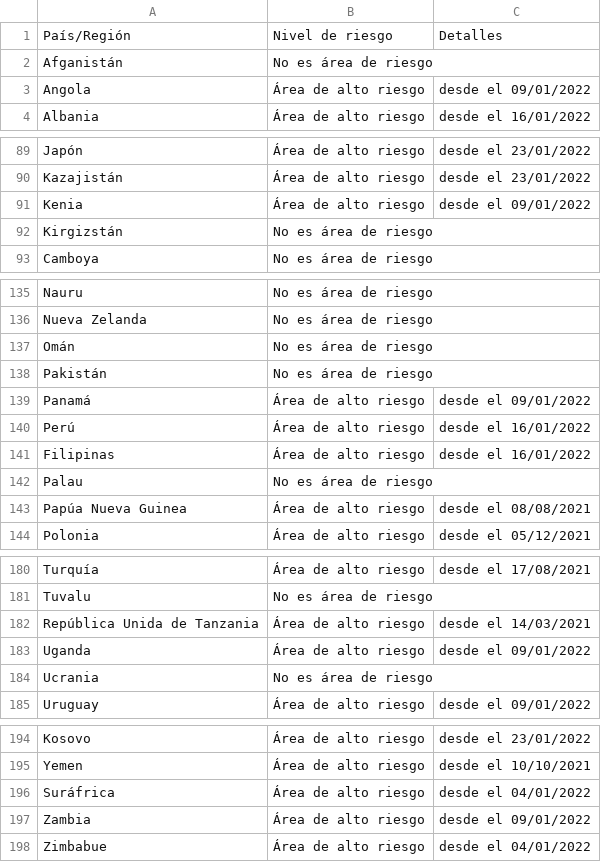
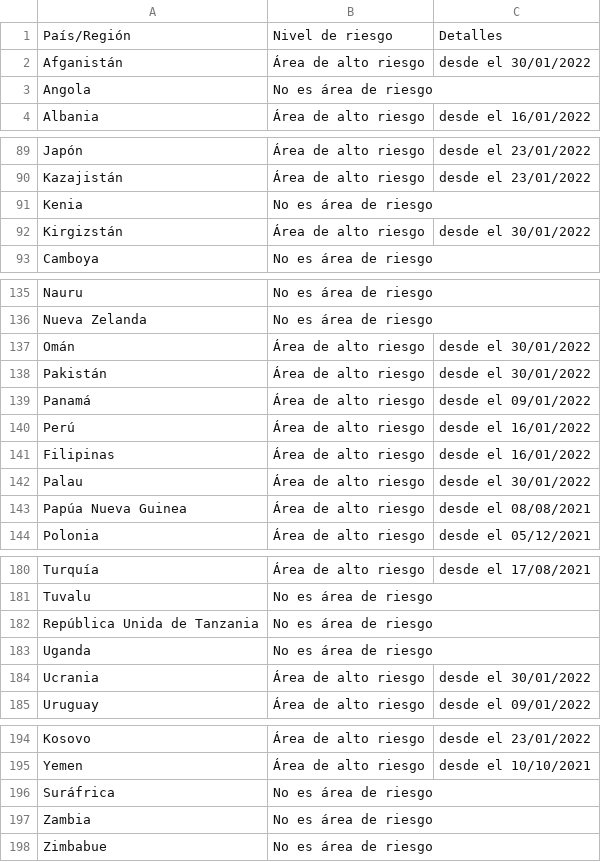
Before and after one commit to dieghernan/RKI-Corona-Atlas, a CSV file: assets/dist/db_countries_risk_es.csv, drawn as a sheet; only a part is shown, gaps mark what is left out; the diff covers the shown part only.

```diff
--- a/assets/dist/db_countries_risk_es.csv
+++ b/assets/dist/db_countries_risk_es.csv
@@ -1,4 +1,4 @@
 País/Región,Nivel de riesgo,Detalles
-Afganistán,No es área de riesgo,
-Angola,Área de alto riesgo,desde el 09/01/2022
+Afganistán,Área de alto riesgo,desde el 30/01/2022
+Angola,No es área de riesgo,
 Albania,Área de alto riesgo,desde el 16/01/2022
@@ -90,4 +90,4 @@ Japón,Área de alto riesgo,desde el 23/01/2022
 Kazajistán,Área de alto riesgo,desde el 23/01/2022
-Kenia,Área de alto riesgo,desde el 09/01/2022
-Kirgizstán,No es área de riesgo,
+Kenia,No es área de riesgo,
+Kirgizstán,Área de alto riesgo,desde el 30/01/2022
 Camboya,No es área de riesgo,
@@ -136,4 +136,4 @@ Nauru,No es área de riesgo,
 Nueva Zelanda,No es área de riesgo,
-Omán,No es área de riesgo,
-Pakistán,No es área de riesgo,
+Omán,Área de alto riesgo,desde el 30/01/2022
+Pakistán,Área de alto riesgo,desde el 30/01/2022
 Panamá,Área de alto riesgo,desde el 09/01/2022
@@ -141,3 +141,3 @@ Perú,Área de alto riesgo,desde el 16/01/2022
 Filipinas,Área de alto riesgo,desde el 16/01/2022
-Palau,No es área de riesgo,
+Palau,Área de alto riesgo,desde el 30/01/2022
 Papúa Nueva Guinea,Área de alto riesgo,desde el 08/08/2021
@@ -181,5 +181,5 @@ Turquía,Área de alto riesgo,desde el 17/08/2021
 Tuvalu,No es área de riesgo,
-República Unida de Tanzania,Área de alto riesgo,desde el 14/03/2021
-Uganda,Área de alto riesgo,desde el 09/01/2022
-Ucrania,No es área de riesgo,
+República Unida de Tanzania,No es área de riesgo,
+Uganda,No es área de riesgo,
+Ucrania,Área de alto riesgo,desde el 30/01/2022
 Uruguay,Área de alto riesgo,desde el 09/01/2022
@@ -195,4 +195,4 @@ Kosovo,Área de alto riesgo,desde el 23/01/2022
 Yemen,Área de alto riesgo,desde el 10/10/2021
-Suráfrica,Área de alto riesgo,desde el 04/01/2022
-Zambia,Área de alto riesgo,desde el 09/01/2022
-Zimbabue,Área de alto riesgo,desde el 04/01/2022
+Suráfrica,No es área de riesgo,
+Zambia,No es área de riesgo,
+Zimbabue,No es área de riesgo,
```
Also changed, not shown: 23 edited cells elsewhere in this file, assets/data/db_scraped.csv, assets/dist/db_countries_risk_de.csv, 19 other files.
